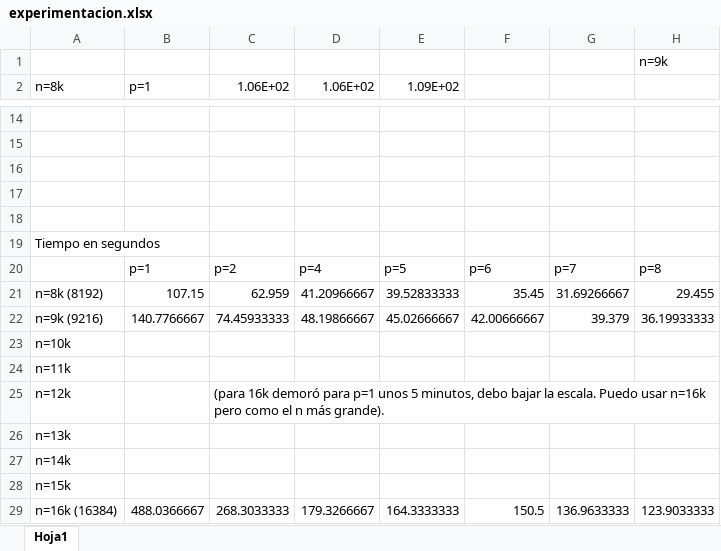
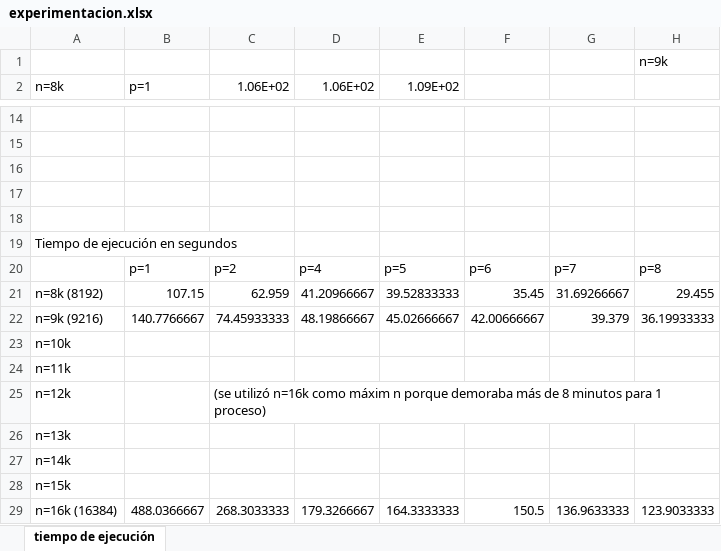
Before and after one commit to YaredRiveros/proyecto-paralela, an Excel workbook: ItemB/experimentacion.xlsx, sheet tiempo de ejecución, drawn as a sheet; only a part is shown, gaps mark what is left out; values as stored, in another font and other column widths than the file's, no borders; the diff names each change by its address in the sheet, - before the commit and + after, or states it on an @@ line.

Commit message:
cambios readme item c

```diff
--- a/ItemB/experimentacion.xlsx (sheet tiempo de ejecución)
+++ b/ItemB/experimentacion.xlsx (sheet tiempo de ejecución)
-sheet tab: Hoja1
+sheet tab: tiempo de ejecución
-A19 (n=8k): Tiempo en segundos
+A19 (n=8k): Tiempo de ejecución en segundos
-C25 (1.06E+02): (para 16k demoró para p=1 unos 5 minutos, debo bajar la escala. Puedo usar n=16k pero como el n más grande).
+C25 (1.06E+02): (se utilizó n=16k como máxim n porque demoraba más de 8 minutos para 1 proceso)
```
Also changed, not shown: 4 other files.
